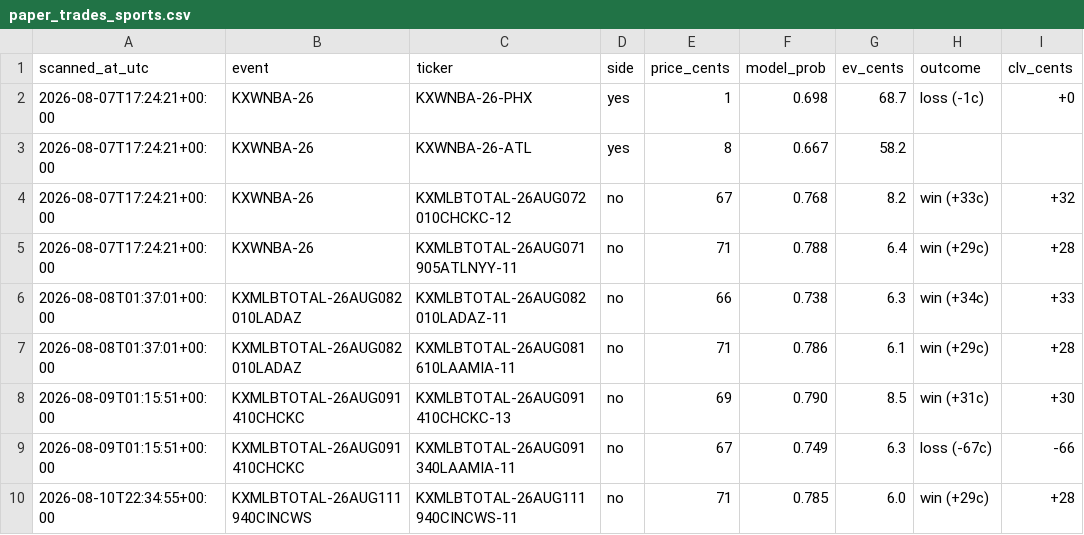
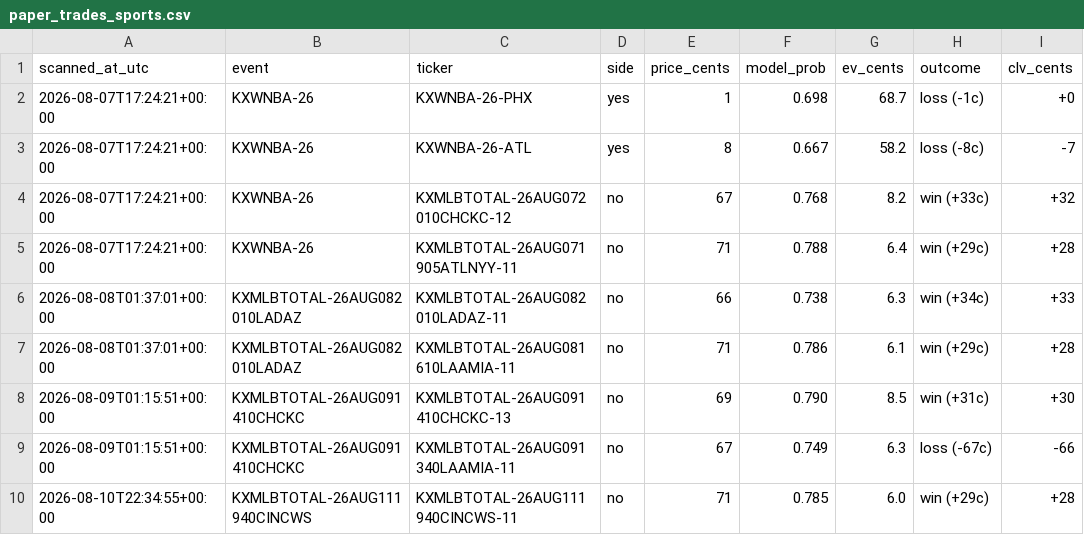
Before and after one commit to Jackhenry87/Prediction-Market-trading-bot, a CSV file: paper_trades_sports.csv, drawn as a sheet; only a part is shown.

```diff
--- a/paper_trades_sports.csv
+++ b/paper_trades_sports.csv
@@ -2,3 +2,3 @@ scanned_at_utc,event,ticker,side,price_cents,model_prob,ev_cents,outcome,clv_cen
 2026-08-07T17:24:21+00:00,KXWNBA-26,KXWNBA-26-PHX,yes,1,0.698,68.7,loss (-1c),+0
-2026-08-07T17:24:21+00:00,KXWNBA-26,KXWNBA-26-ATL,yes,8,0.667,58.2,,
+2026-08-07T17:24:21+00:00,KXWNBA-26,KXWNBA-26-ATL,yes,8,0.667,58.2,loss (-8c),-7
 2026-08-07T17:24:21+00:00,KXWNBA-26,KXMLBTOTAL-26AUG072010CHCKC-12,no,67,0.768,8.2,win (+33c),+32
```
Also changed, not shown: clv_sports.csv, 3 other files.
